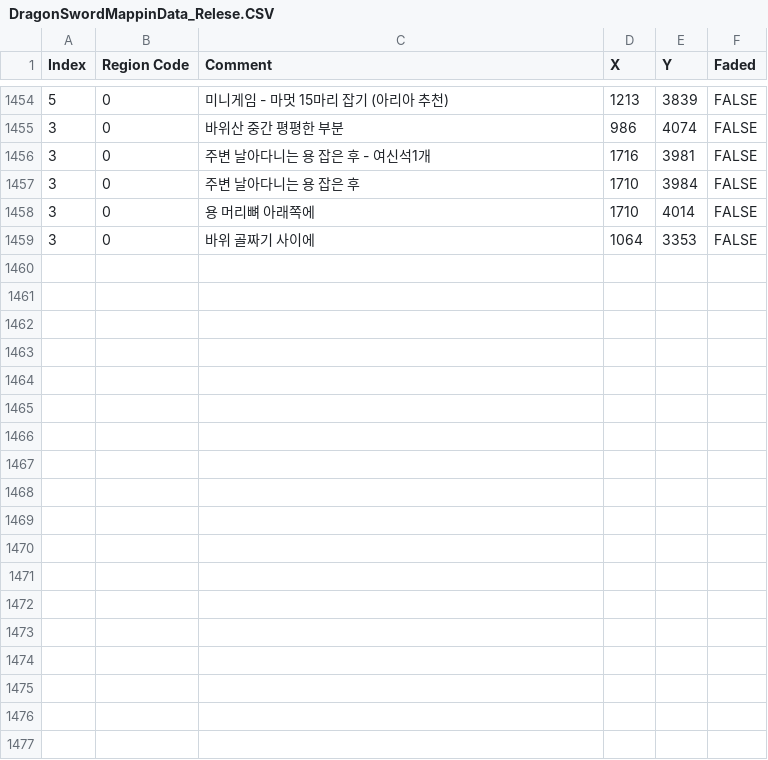
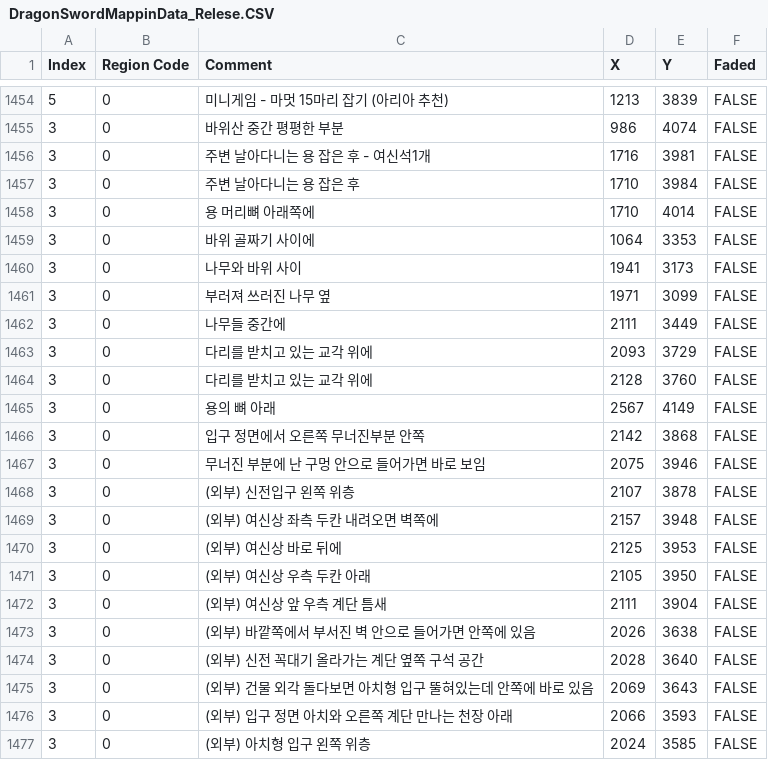
Before and after one commit to Duritz-Labs/DragonSwordMaps, a CSV file: MapData_Relese/DragonSwordMappinData_Relese.CSV, drawn as a sheet; only a part is shown, gaps mark what is left out.

Commit message:
Add files via upload

```diff
--- a/MapData_Relese/DragonSwordMappinData_Relese.CSV
+++ b/MapData_Relese/DragonSwordMappinData_Relese.CSV
@@ -1459 +1459,19 @@
 3,0,바위 골짜기 사이에,1064,3353,FALSE
+3,0,나무와 바위 사이,1941,3173,FALSE
+3,0,부러져 쓰러진 나무 옆,1971,3099,FALSE
+3,0,나무들 중간에,2111,3449,FALSE
+3,0,다리를 받치고 있는 교각 위에,2093,3729,FALSE
+3,0,다리를 받치고 있는 교각 위에,2128,3760,FALSE
+3,0,용의 뼈 아래,2567,4149,FALSE
+3,0,입구 정면에서 오른쪽 무너진부분 안쪽,2142,3868,FALSE
+3,0,무너진 부분에 난 구멍 안으로 들어가면 바로 보임,2075,3946,FALSE
+3,0,(외부) 신전입구 왼쪽 위층,2107,3878,FALSE
+3,0,(외부) 여신상 좌측 두칸 내려오면 벽쪽에 ,2157,3948,FALSE
+3,0,(외부) 여신상 바로 뒤에,2125,3953,FALSE
+3,0,(외부) 여신상 우측 두칸 아래,2105,3950,FALSE
+3,0,(외부) 여신상 앞 우측 계단 틈새,2111,3904,FALSE
+3,0,(외부) 바깥쪽에서 부서진 벽 안으로 들어가면 안쪽에 있음,2026,3638,FALSE
+3,0,(외부) 신전 꼭대기 올라가는 계단 옆쪽 구석 공간,2028,3640,FALSE
+3,0,(외부) 건물 외각 돌다보면 아치형 입구 뚤혀있는데 안쪽에 바로 있음,2069,3643,FALSE
+3,0,(외부) 입구 정면 아치와 오른쪽 계단 만나는 천장 아래,2066,3593,FALSE
+3,0,(외부) 아치형 입구 왼쪽 위층,2024,3585,FALSE
```
